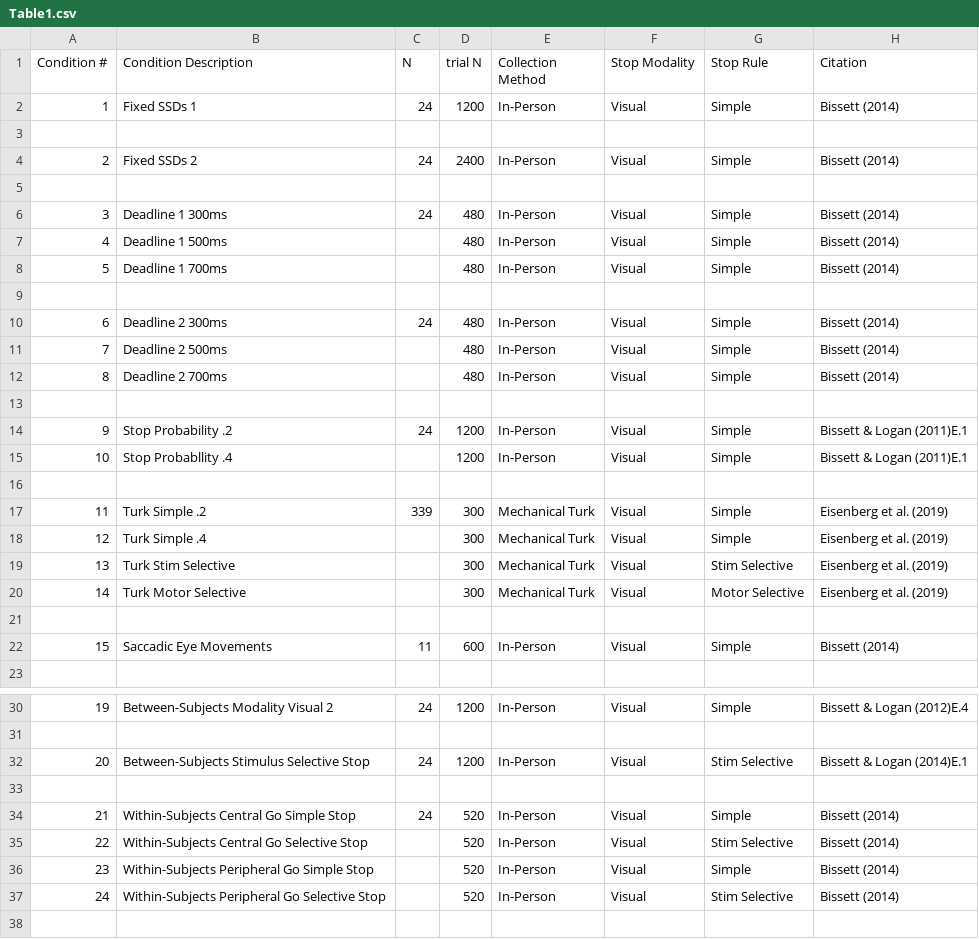
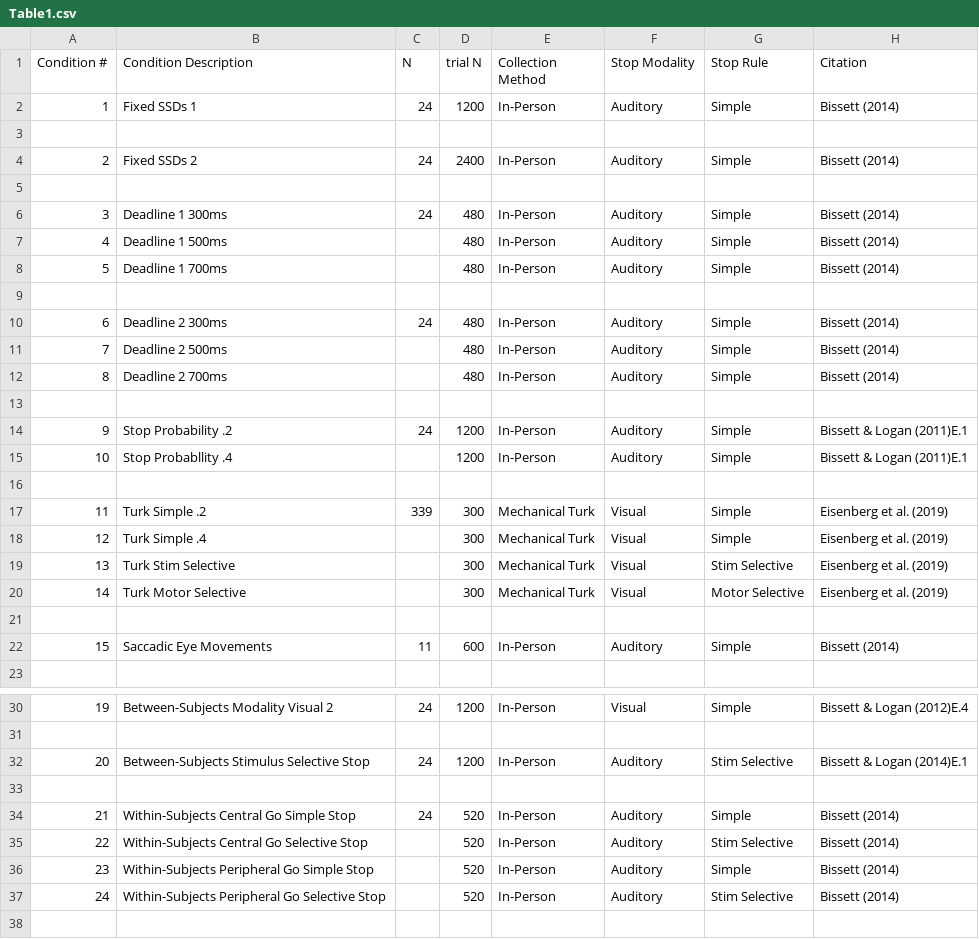
Before and after one commit to henrymj/ContextDependence, a CSV file: Tables/Table1.csv, drawn as a sheet; only a part is shown, gaps mark what is left out.

Commit message:
update Table 1 stop modalities

```diff
--- a/Tables/Table1.csv
+++ b/Tables/Table1.csv
@@ -1,16 +1,16 @@
 Condition #,Condition Description,N,trial N,Collection Method,Stop Modality,Stop Rule,Citation
-1,Fixed SSDs 1,24,1200,In-Person,Visual,Simple,Bissett (2014)
+1,Fixed SSDs 1,24,1200,In-Person,Auditory,Simple,Bissett (2014)
 ,,,,,,,
-2,Fixed SSDs 2,24,2400,In-Person,Visual,Simple,Bissett (2014)
+2,Fixed SSDs 2,24,2400,In-Person,Auditory,Simple,Bissett (2014)
 ,,,,,,,
-3,Deadline 1 300ms,24,480,In-Person,Visual,Simple,Bissett (2014)
-4,Deadline 1 500ms,,480,In-Person,Visual,Simple,Bissett (2014)
-5,Deadline 1 700ms,,480,In-Person,Visual,Simple,Bissett (2014)
+3,Deadline 1 300ms,24,480,In-Person,Auditory,Simple,Bissett (2014)
+4,Deadline 1 500ms,,480,In-Person,Auditory,Simple,Bissett (2014)
+5,Deadline 1 700ms,,480,In-Person,Auditory,Simple,Bissett (2014)
 ,,,,,,,
-6,Deadline 2 300ms,24,480,In-Person,Visual,Simple,Bissett (2014)
-7,Deadline 2 500ms,,480,In-Person,Visual,Simple,Bissett (2014)
-8,Deadline 2 700ms,,480,In-Person,Visual,Simple,Bissett (2014)
+6,Deadline 2 300ms,24,480,In-Person,Auditory,Simple,Bissett (2014)
+7,Deadline 2 500ms,,480,In-Person,Auditory,Simple,Bissett (2014)
+8,Deadline 2 700ms,,480,In-Person,Auditory,Simple,Bissett (2014)
 ,,,,,,,
-9,Stop Probability .2,24,1200,In-Person,Visual,Simple,Bissett & Logan (2011)E.1
-10,Stop Probabllity .4,,1200,In-Person,Visual,Simple,Bissett & Logan (2011)E.1
+9,Stop Probability .2,24,1200,In-Person,Auditory,Simple,Bissett & Logan (2011)E.1
+10,Stop Probabllity .4,,1200,In-Person,Auditory,Simple,Bissett & Logan (2011)E.1
 ,,,,,,,
@@ -21,3 +21,3 @@ Condition #,Condition Description,N,trial N,Collection Method,Stop Modality,Stop
 ,,,,,,,
-15,Saccadic Eye Movements,11,600,In-Person,Visual,Simple,Bissett (2014)
+15,Saccadic Eye Movements,11,600,In-Person,Auditory,Simple,Bissett (2014)
 ,,,,,,,
@@ -31,8 +31,8 @@ Condition #,Condition Description,N,trial N,Collection Method,Stop Modality,Stop
 ,,,,,,,
-20,Between-Subjects Stimulus Selective Stop,24,1200,In-Person,Visual,Stim Selective,Bissett & Logan (2014)E.1
+20,Between-Subjects Stimulus Selective Stop,24,1200,In-Person,Auditory,Stim Selective,Bissett & Logan (2014)E.1
 ,,,,,,,
-21,Within-Subjects Central Go Simple Stop,24,520,In-Person,Visual,Simple,Bissett (2014)
-22,Within-Subjects Central Go Selective Stop,,520,In-Person,Visual,Stim Selective,Bissett (2014)
-23,Within-Subjects Peripheral Go Simple Stop,,520,In-Person,Visual,Simple,Bissett (2014)
-24,Within-Subjects Peripheral Go Selective Stop,,520,In-Person,Visual,Stim Selective,Bissett (2014)
+21,Within-Subjects Central Go Simple Stop,24,520,In-Person,Auditory,Simple,Bissett (2014)
+22,Within-Subjects Central Go Selective Stop,,520,In-Person,Auditory,Stim Selective,Bissett (2014)
+23,Within-Subjects Peripheral Go Simple Stop,,520,In-Person,Auditory,Simple,Bissett (2014)
+24,Within-Subjects Peripheral Go Selective Stop,,520,In-Person,Auditory,Stim Selective,Bissett (2014)
 ,,,,,,,
```
Also changed, not shown: 2 other files.
